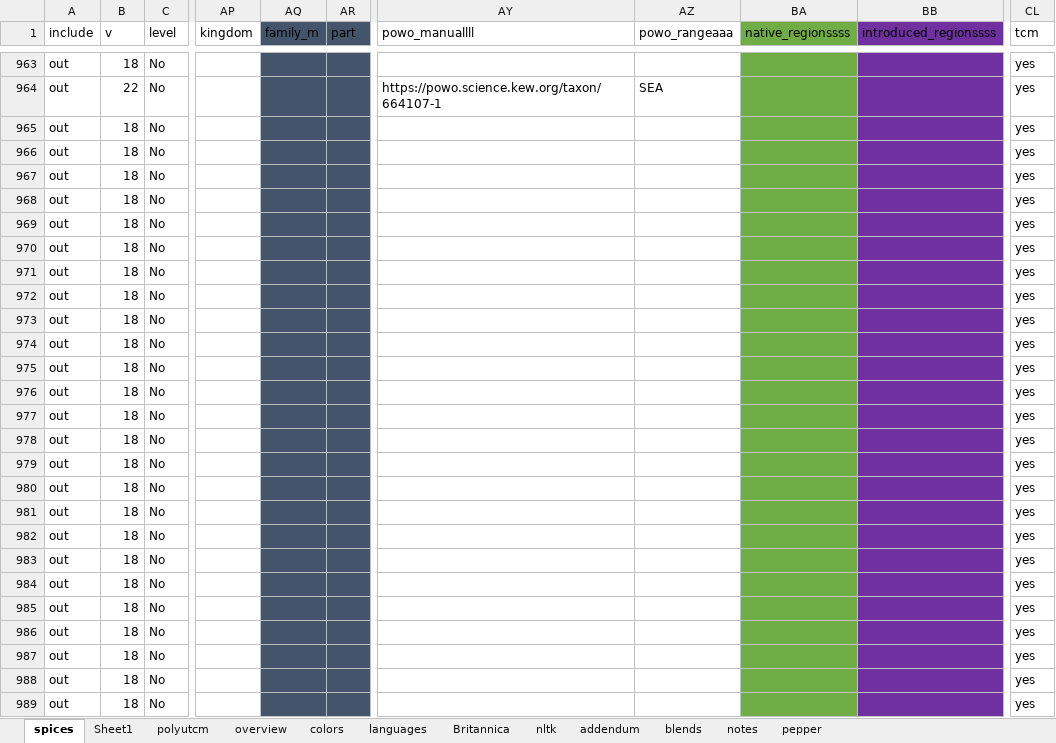
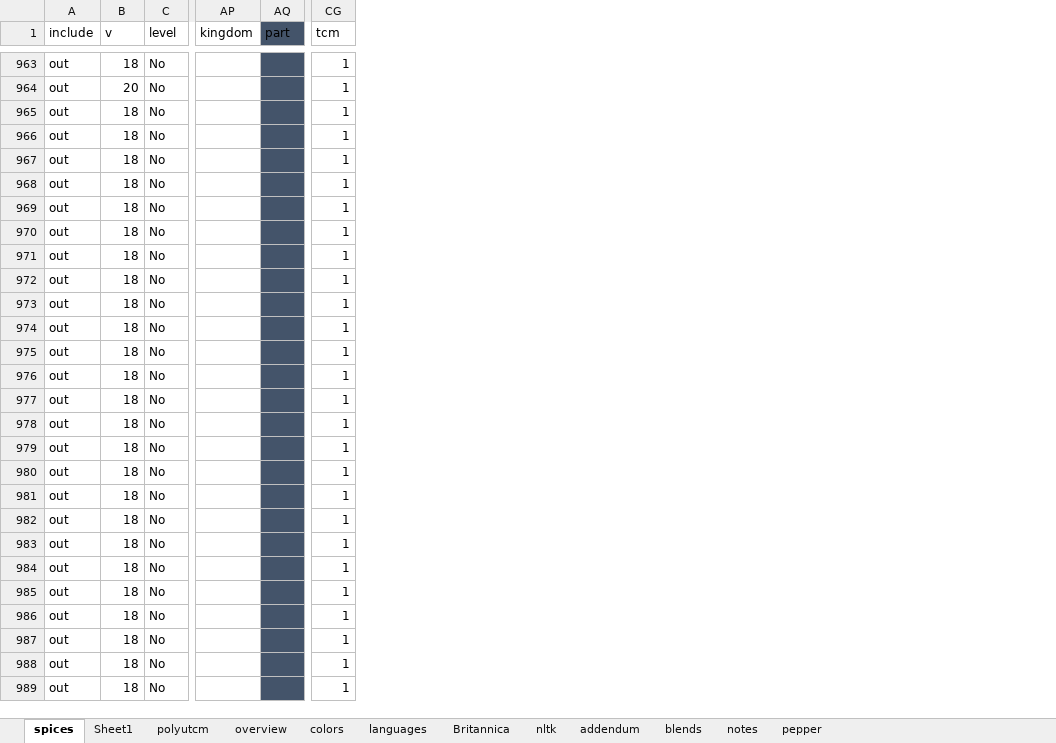
Before and after one commit to partigabor/aromatica-old, an Excel workbook: database/data/spices.xlsx, sheet spices, drawn as a sheet; only a part is shown, gaps mark what is left out; values as stored, in another font and other column widths than the file's, no borders; conditional formats and table styles not drawn; removed rows and columns are numbered as before the commit, all else as after; the diff covers the shown part only; the diff names each change by its address in the sheet, - before the commit and + after, or states it on an @@ line.

```diff
--- a/database/data/spices.xlsx (sheet spices)
+++ b/database/data/spices.xlsx (sheet spices)
-column AQ (family_m), empty
-column AY (powo_manuallll), row 964: https://powo.science.kew.org/taxon/664107-1
-column AZ (powo_rangeaaa), row 964: SEA
-column BA (native_regionssss), empty
-column BB (introduced_regionssss), empty
-CG963:CG989 (tcm): yes
+CG963:CG989 (tcm): 1
-B964 (v): 22
+B964 (v): 20
```
Also changed, not shown: 1149 edited cells and cell formats elsewhere in this sheet, formulas that keep their value, database/checking.xlsx, 16 other files.
